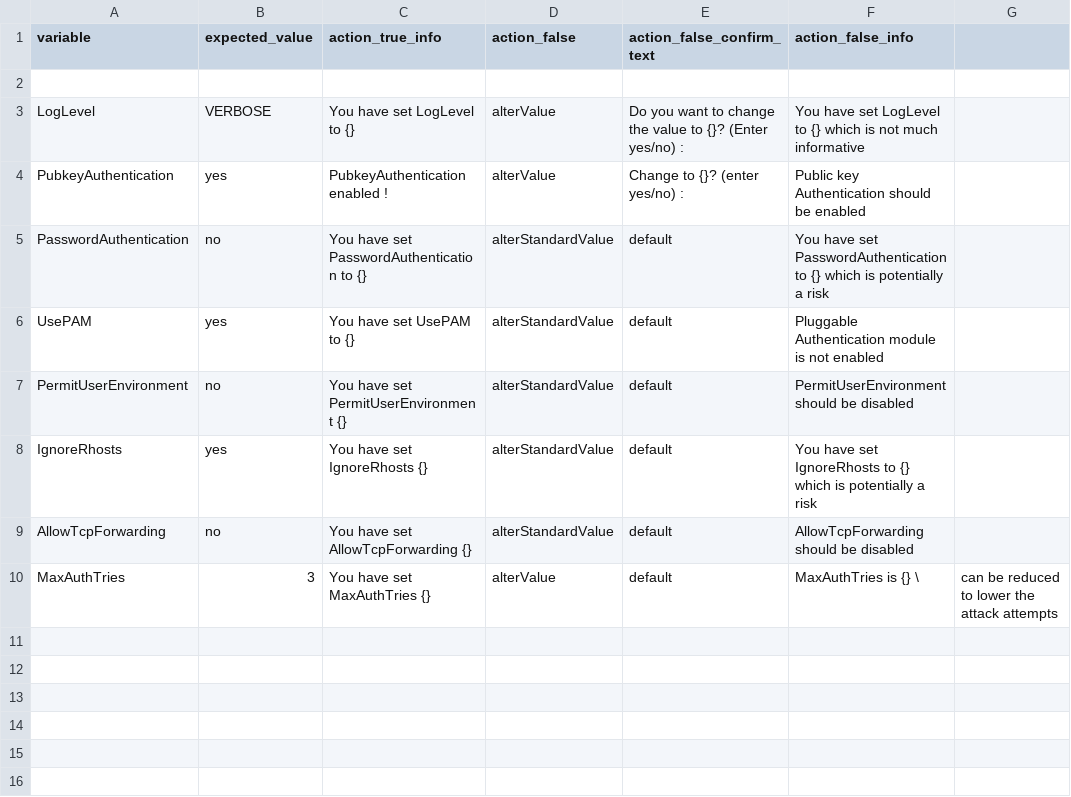
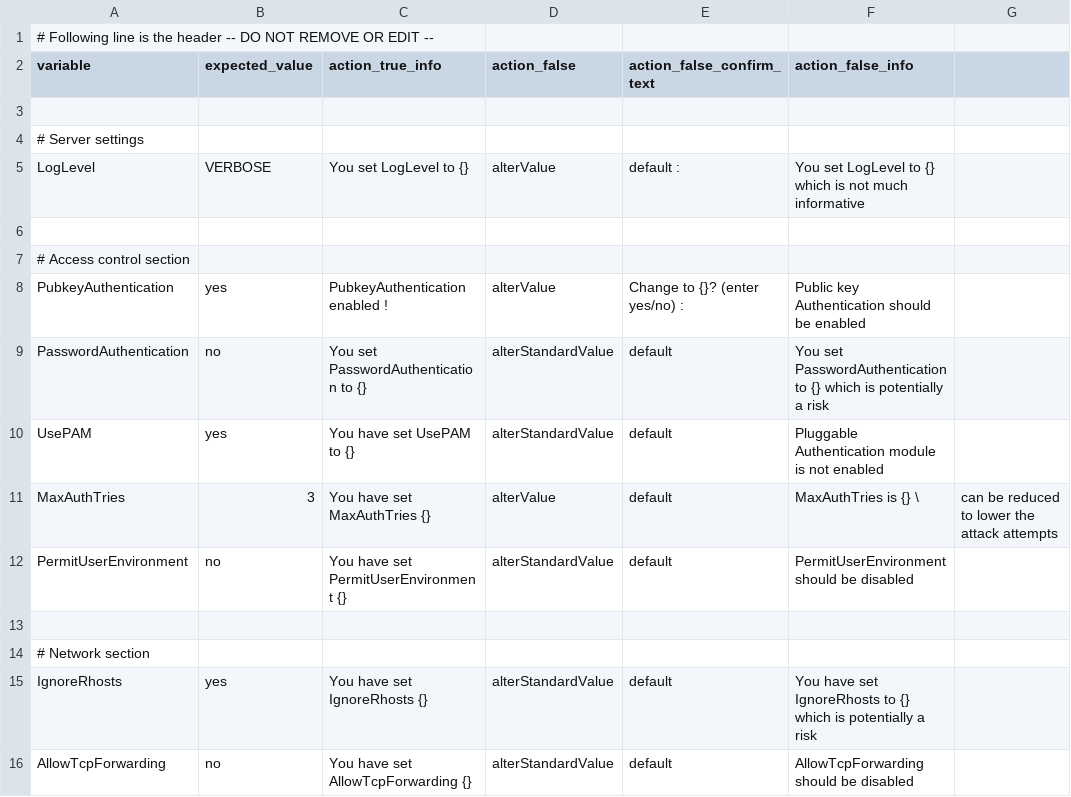
Before and after one commit to ninyissac/OpenSSH-Hardening-Tool, a CSV file: contexts/context_generalserver.csv, drawn as a sheet.

Commit message:
modified generalserver csv template

```diff
--- a/contexts/context_generalserver.csv
+++ b/contexts/context_generalserver.csv
@@ -1,10 +1,16 @@
+# Following line is the header -- DO NOT REMOVE OR EDIT --
 variable, expected_value, action_true_info, action_false, action_false_confirm_text, action_false_info
 
-LogLevel, VERBOSE, You have set LogLevel to {}, alterValue, Do you want to change the value to {}? (Enter yes/no) :, You have set LogLevel to {} which is not much informative
+# Server settings
+LogLevel, VERBOSE, You set LogLevel to {}, alterValue, default :, You set LogLevel to {} which is not much informative
+
+# Access control section
 PubkeyAuthentication, yes, PubkeyAuthentication enabled !, alterValue, Change to {}? (enter yes/no) :, Public key Authentication should be enabled
-PasswordAuthentication, no, You have set PasswordAuthentication to {}, alterStandardValue, default, You have set PasswordAuthentication to {} which is potentially a risk
+PasswordAuthentication, no, You set PasswordAuthentication to {}, alterStandardValue, default, You set PasswordAuthentication to {} which is potentially a risk
 UsePAM, yes, You have set UsePAM to {}, alterStandardValue, default, Pluggable Authentication module is not enabled
+MaxAuthTries, 3, You have set MaxAuthTries {}, alterValue, default,  MaxAuthTries is {} \, can be reduced to lower the attack attempts
 PermitUserEnvironment, no, You have set PermitUserEnvironment {}, alterStandardValue, default, PermitUserEnvironment should be disabled
+
+# Network section
 IgnoreRhosts, yes, You have set IgnoreRhosts {}, alterStandardValue, default, You have set IgnoreRhosts to {} which is potentially a risk
 AllowTcpForwarding, no, You have set AllowTcpForwarding {}, alterStandardValue, default, AllowTcpForwarding should be disabled
-MaxAuthTries, 3, You have set MaxAuthTries {}, alterValue, default,  MaxAuthTries is {} \, can be reduced to lower the attack attempts
```
